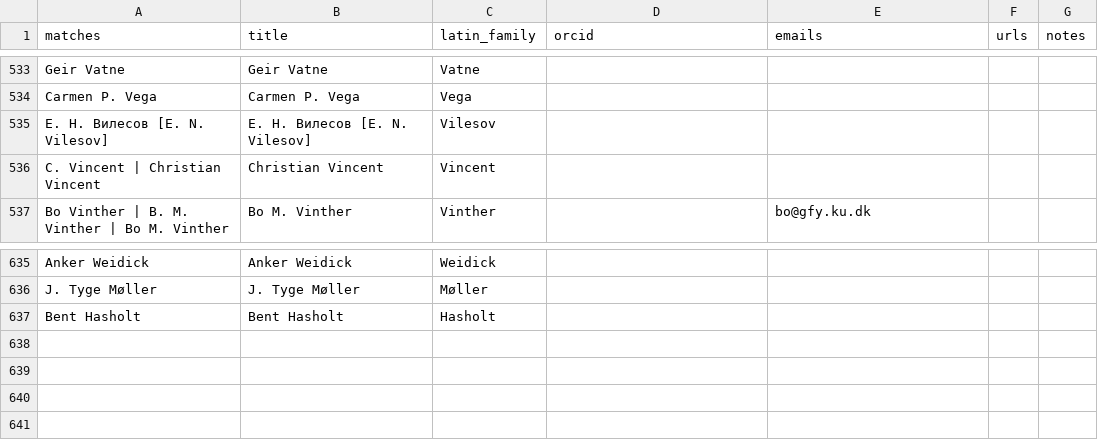
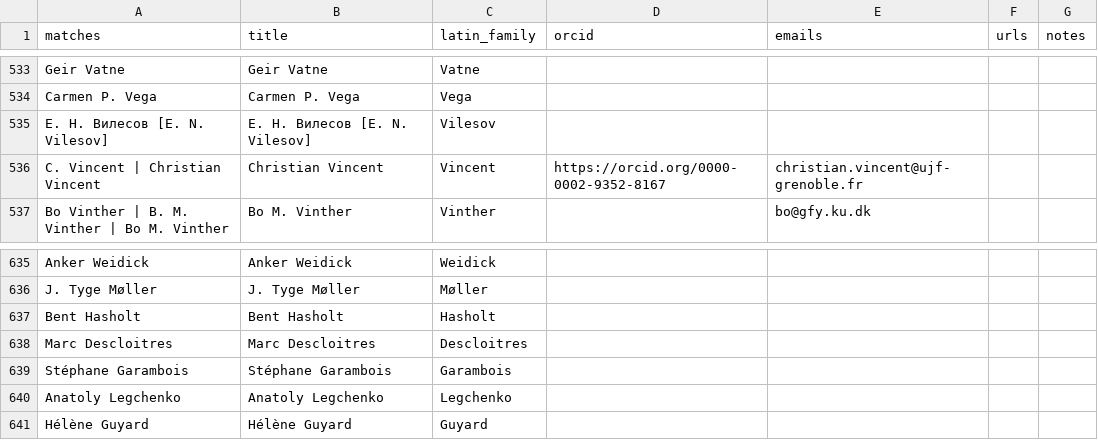
Before and after one commit to mjacqu/glenglat, a CSV file: data/person.csv, drawn as a sheet; only a part is shown, gaps mark what is left out.

```diff
--- a/data/person.csv
+++ b/data/person.csv
@@ -535,3 +535,3 @@ Carmen P. Vega,Carmen P. Vega,Vega,,,,
 Е. Н. Вилесов [E. N. Vilesov],Е. Н. Вилесов [E. N. Vilesov],Vilesov,,,,
-C. Vincent | Christian Vincent,Christian Vincent,Vincent,,,,
+C. Vincent | Christian Vincent,Christian Vincent,Vincent,https://orcid.org/0000-0002-9352-8167,christian.vincent@ujf-grenoble.fr,,
 Bo Vinther | B. M. Vinther | Bo M. Vinther,Bo M. Vinther,Vinther,,bo@gfy.ku.dk,,
@@ -637 +637,5 @@ J. Tyge Møller,J. Tyge Møller,Møller,,,,
 Bent Hasholt,Bent Hasholt,Hasholt,,,,
+Marc Descloitres,Marc Descloitres,Descloitres,,,,
+Stéphane Garambois,Stéphane Garambois,Garambois,,,,
+Anatoly Legchenko,Anatoly Legchenko,Legchenko,,,,
+Hélène Guyard,Hélène Guyard,Guyard,,,,
```
Also changed, not shown: data/borehole.csv, data/source.csv, 1 other file.
